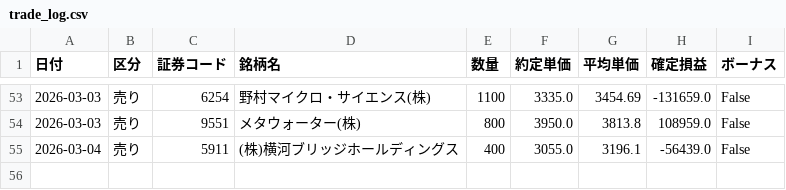
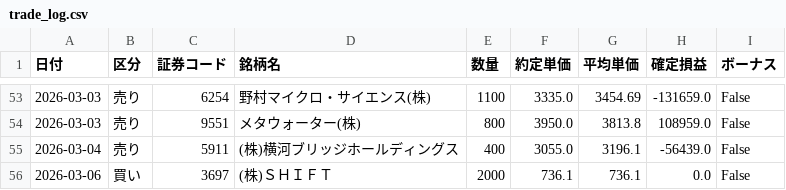
Before and after one commit to reiwa1019-cmyk/J_Phantom_Gear, a CSV file: trade_log.csv, drawn as a sheet; only a part is shown, gaps mark what is left out; the diff names each change by its address in the sheet, - before the commit and + after, or states it on an @@ line.

Commit message:
Update trade_log.csv

```diff
--- a/trade_log.csv
+++ b/trade_log.csv
+row 56: 2026-03-06 | 買い | 3697 | (株)ＳＨＩＦＴ | 2000 | 736.1 | 736.1 | 0.0 | False
```
